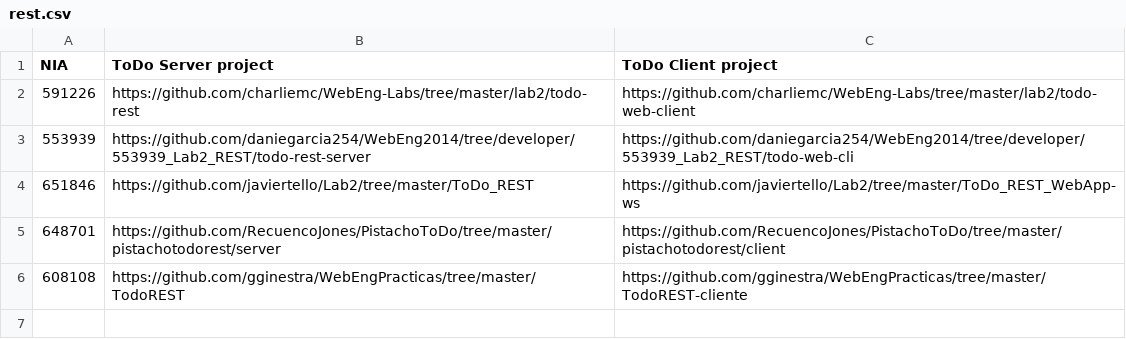
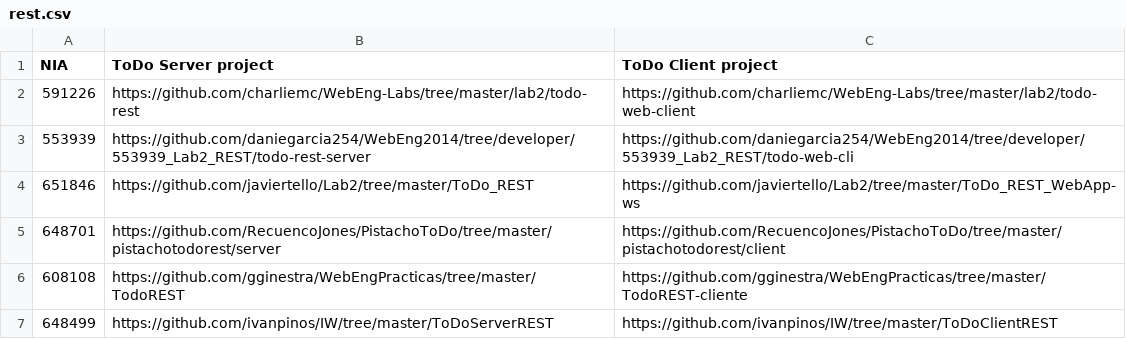
Before and after one commit to valarion/WebEng2014, a CSV file: labs/rest.csv, drawn as a sheet; the diff names each change by its address in the sheet, - before the commit and + after, or states it on an @@ line.

Commit message:
Update rest.csv

```diff
--- a/labs/rest.csv
+++ b/labs/rest.csv
+row 7: 648499 | https://github.com/ivanpinos/IW/tree/master/ToDoServerREST | https://github.com/ivanpinos/IW/tree/master/ToDoClientREST
```
